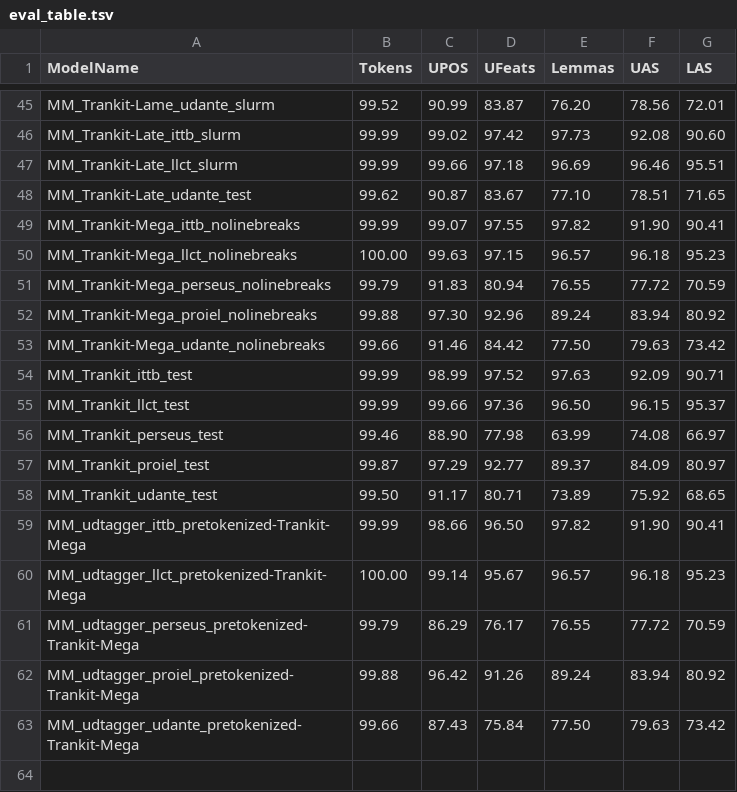
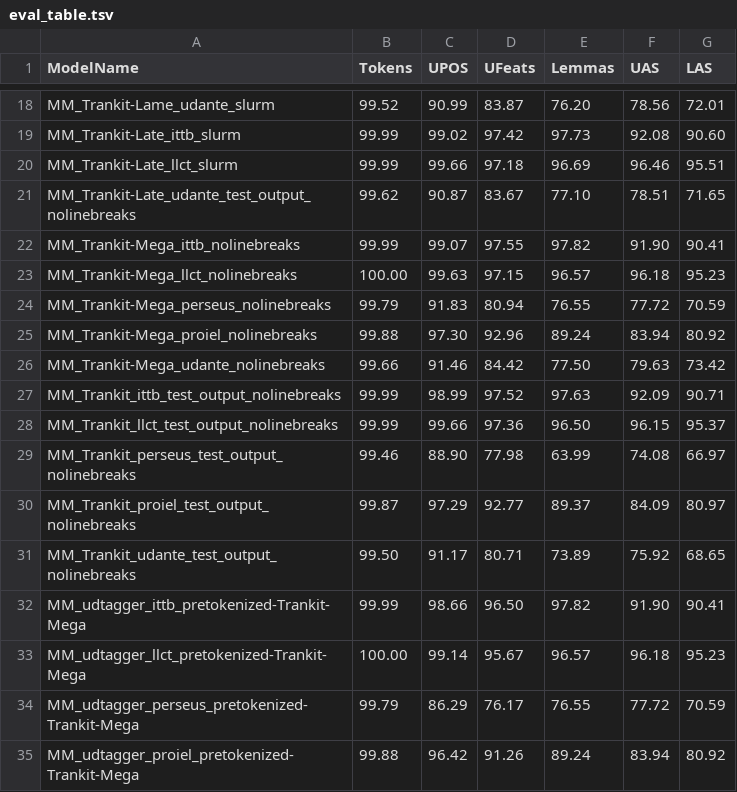
Before and after one commit to HannaKoo/Latin-Parsing, a TSV file: Results/Evaluation_metrics/eval_table.tsv, drawn as a sheet; only a part is shown, gaps mark what is left out; the shorter side is filled out with more unchanged rows; the diff covers the shown part only.

Commit message:
Clean table output with full filenames

```diff
--- a/Results/Evaluation_metrics/eval_table.tsv
+++ b/Results/Evaluation_metrics/eval_table.tsv
@@ -47,3 +20,3 @@ MM_Trankit-Late_ittb_slurm	     99.99 	     99.02 	     97.42 	     97.73
 MM_Trankit-Late_llct_slurm	     99.99 	     99.66 	     97.18 	     96.69 	     96.46 	     95.51
-MM_Trankit-Late_udante_test	     99.62 	     90.87 	     83.67 	     77.10 	     78.51 	     71.65
+MM_Trankit-Late_udante_test_output_nolinebreaks	     99.62 	     90.87 	     83.67 	     77.10 	     78.51 	     71.65
 MM_Trankit-Mega_ittb_nolinebreaks	     99.99 	     99.07 	     97.55 	     97.82 	     91.90 	     90.41
@@ -53,7 +26,7 @@ MM_Trankit-Mega_proiel_nolinebreaks	     99.88 	     97.30 	     92.96 	     89.
 MM_Trankit-Mega_udante_nolinebreaks	     99.66 	     91.46 	     84.42 	     77.50 	     79.63 	     73.42
-MM_Trankit_ittb_test	     99.99 	     98.99 	     97.52 	     97.63 	     92.09 	     90.71
-MM_Trankit_llct_test	     99.99 	     99.66 	     97.36 	     96.50 	     96.15 	     95.37
-MM_Trankit_perseus_test	     99.46 	     88.90 	     77.98 	     63.99 	     74.08 	     66.97
-MM_Trankit_proiel_test	     99.87 	     97.29 	     92.77 	     89.37 	     84.09 	     80.97
-MM_Trankit_udante_test	     99.50 	     91.17 	     80.71 	     73.89 	     75.92 	     68.65
+MM_Trankit_ittb_test_output_nolinebreaks	     99.99 	     98.99 	     97.52 	     97.63 	     92.09 	     90.71
+MM_Trankit_llct_test_output_nolinebreaks	     99.99 	     99.66 	     97.36 	     96.50 	     96.15 	     95.37
+MM_Trankit_perseus_test_output_nolinebreaks	     99.46 	     88.90 	     77.98 	     63.99 	     74.08 	     66.97
+MM_Trankit_proiel_test_output_nolinebreaks	     99.87 	     97.29 	     92.77 	     89.37 	     84.09 	     80.97
+MM_Trankit_udante_test_output_nolinebreaks	     99.50 	     91.17 	     80.71 	     73.89 	     75.92 	     68.65
 MM_udtagger_ittb_pretokenized-Trankit-Mega	     99.99 	     98.66 	     96.50 	     97.82 	     91.90 	     90.41
```
Also changed, not shown: 27 removed rows elsewhere in this file, 26 other files.
